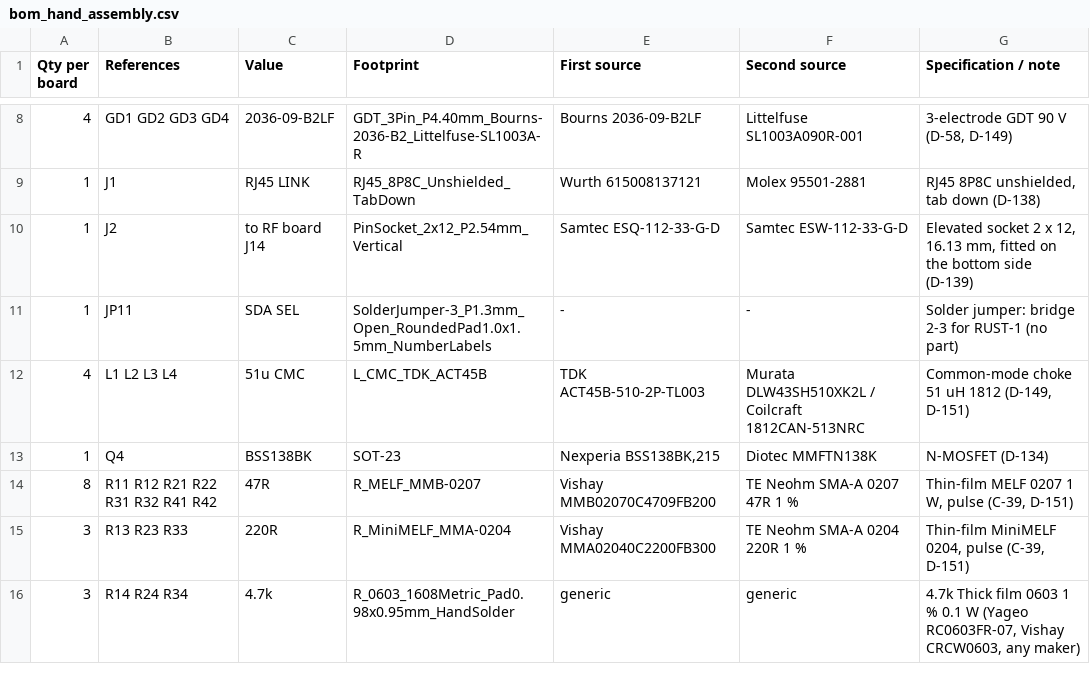
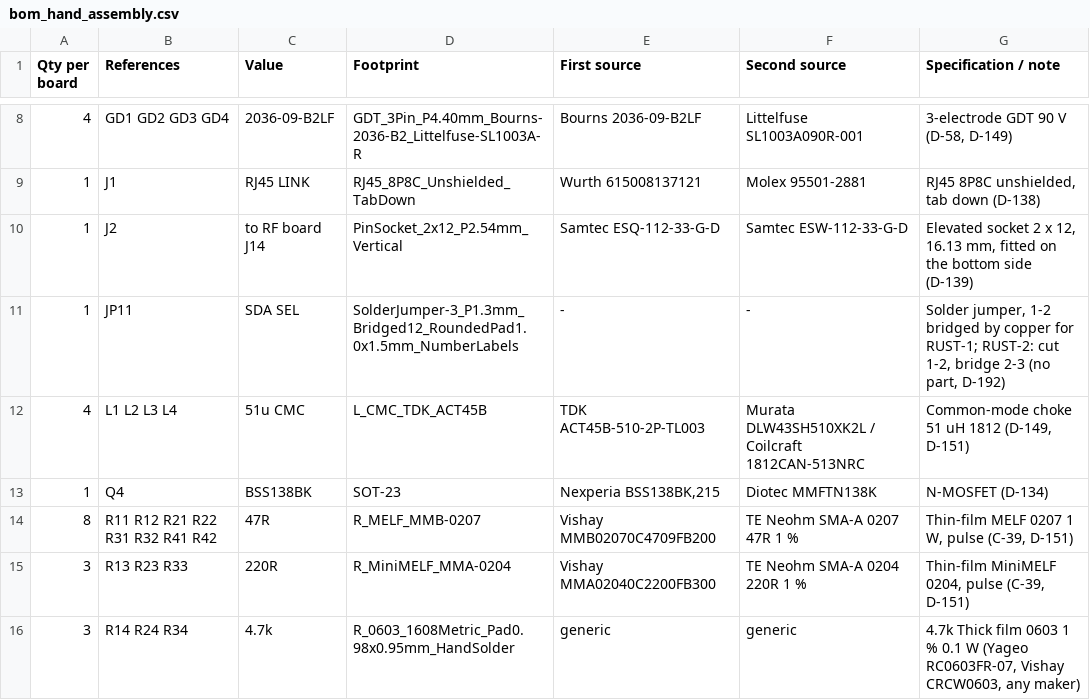
Before and after one commit to PE1RGU/hf-antenna-switch, a CSV file: hardware/unit/controller-board/production/bom_hand_assembly.csv, drawn as a sheet; only a part is shown, gaps mark what is left out.

```diff
--- a/hardware/unit/controller-board/production/bom_hand_assembly.csv
+++ b/hardware/unit/controller-board/production/bom_hand_assembly.csv
@@ -10,3 +10,3 @@ Qty per board,References,Value,Footprint,First source,Second source,Specificatio
 1,J2,to RF board J14,PinSocket_2x12_P2.54mm_Vertical,Samtec ESQ-112-33-G-D,Samtec ESW-112-33-G-D,"Elevated socket 2 x 12, 16.13 mm, fitted on the bottom side (D-139)"
-1,JP11,SDA SEL,SolderJumper-3_P1.3mm_Open_RoundedPad1.0x1.5mm_NumberLabels,-,-,Solder jumper: bridge 2-3 for RUST-1 (no part)
+1,JP11,SDA SEL,SolderJumper-3_P1.3mm_Bridged12_RoundedPad1.0x1.5mm_NumberLabels,-,-,"Solder jumper, 1-2 bridged by copper for RUST-1; RUST-2: cut 1-2, bridge 2-3 (no part, D-192)"
 4,L1 L2 L3 L4,51u CMC,L_CMC_TDK_ACT45B,TDK ACT45B-510-2P-TL003,Murata DLW43SH510XK2L / Coilcraft 1812CAN-513NRC,"Common-mode choke 51 uH 1812 (D-149, D-151)"
```
Also changed, not shown: 28 other files.
